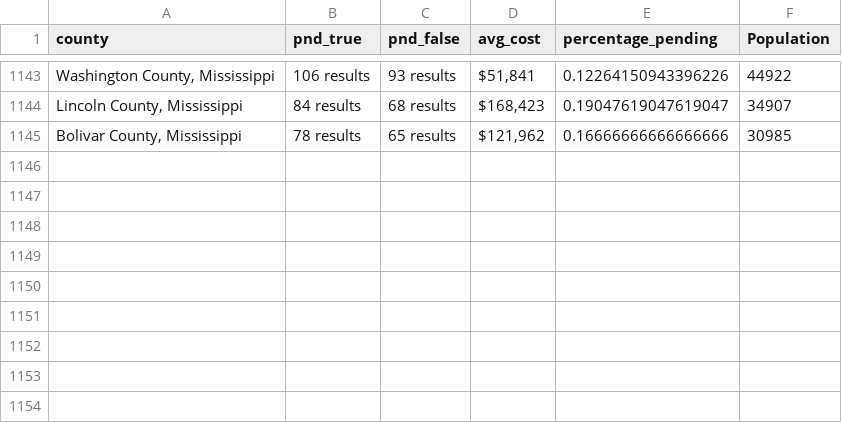
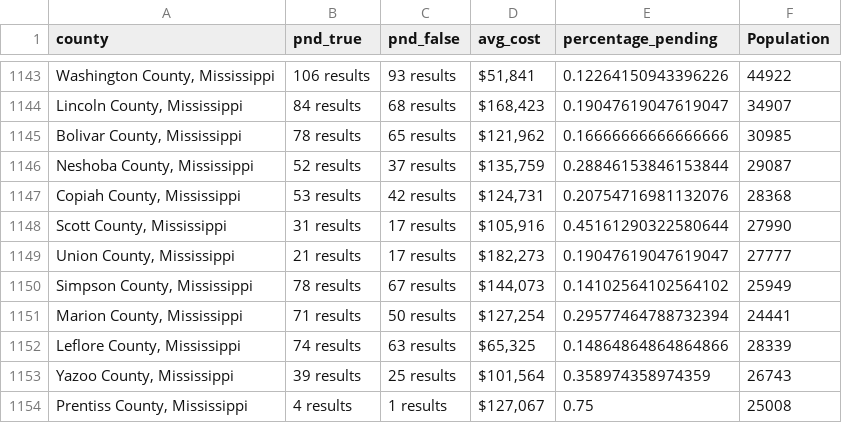
Before and after one commit to ishan9299/zillow-scraper, a CSV file: data/data_2025-02-28.csv, drawn as a sheet; only a part is shown, gaps mark what is left out; the diff names each change by its address in the sheet, - before the commit and + after, or states it on an @@ line.

```diff
--- a/data/data_2025-02-28.csv
+++ b/data/data_2025-02-28.csv
+row 1146: Neshoba County, Mississippi | 52 results | 37 results | $135,759 | 0.28846153846153844 | 29087
+row 1147: Copiah County, Mississippi | 53 results | 42 results | $124,731 | 0.20754716981132076 | 28368
+row 1148: Scott County, Mississippi | 31 results | 17 results | $105,916 | 0.45161290322580644 | 27990
+row 1149: Union County, Mississippi | 21 results | 17 results | $182,273 | 0.19047619047619047 | 27777
+row 1150: Simpson County, Mississippi | 78 results | 67 results | $144,073 | 0.14102564102564102 | 25949
+row 1151: Marion County, Mississippi | 71 results | 50 results | $127,254 | 0.29577464788732394 | 24441
+row 1152: Leflore County, Mississippi | 74 results | 63 results | $65,325 | 0.14864864864864866 | 28339
+row 1153: Yazoo County, Mississippi | 39 results | 25 results | $101,564 | 0.358974358974359 | 26743
+row 1154: Prentiss County, Mississippi | 4 results | 1 results | $127,067 | 0.75 | 25008
```
